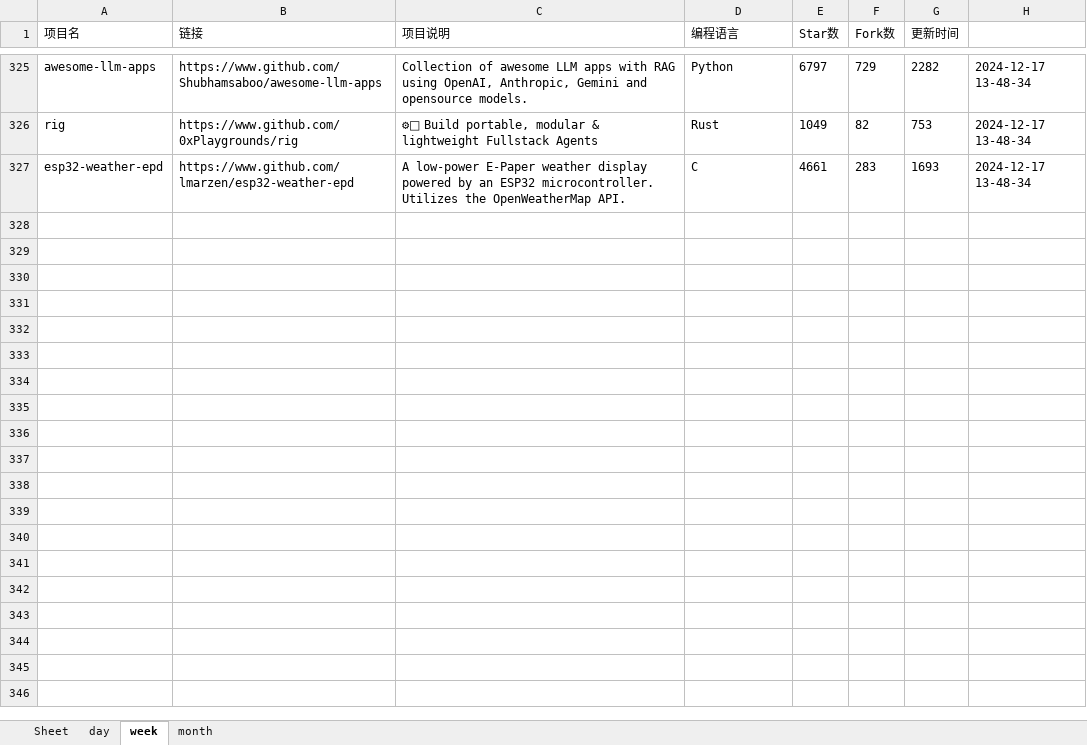
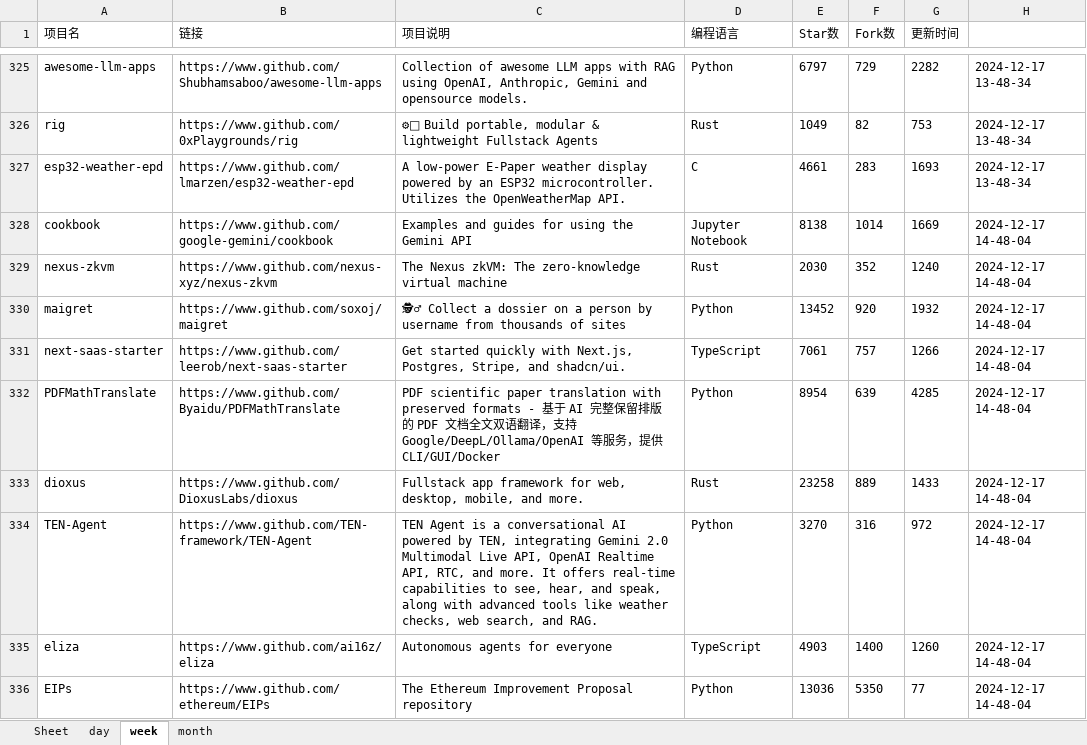
Before and after one commit to WHG555/github-today-repositories, an Excel workbook: github.xlsx, sheet week, drawn as a sheet; only a part is shown, gaps mark what is left out; values as stored, in another font and other column widths than the file's, no borders; the diff covers the shown part only; the diff names each change by its address in the sheet, - before the commit and + after, or states it on an @@ line.

```diff
--- a/github.xlsx (sheet week)
+++ b/github.xlsx (sheet week)
+row 328: cookbook | https://www.github.com/google-gemini/cookbook | Examples and guides for using the Gemini API | Jupyter Notebook | 8138 | 1014 | 1669 | 2024-12-17 14-48-04
+row 329: nexus-zkvm | https://www.github.com/nexus-xyz/nexus-zkvm | The Nexus zkVM: The zero-knowledge virtual machine | Rust | 2030 | 352 | 1240 | 2024-12-17 14-48-04
+row 330: maigret | https://www.github.com/soxoj/maigret | 🕵‍♂ Collect a dossier on a person by username from thousands of sites | Python | 13452 | 920 | 1932 | 2024-12-17 14-48-04
+row 331: next-saas-starter | https://www.github.com/leerob/next-saas-starter | Get started quickly with Next.js, Postgres, Stripe, and shadcn/ui. | TypeScript | 7061 | 757 | 1266 | 2024-12-17 14-48-04
+row 332: PDFMathTranslate | https://www.github.com/Byaidu/PDFMathTranslate | PDF scientific paper translation with preserved formats - 基于 AI 完整保留排版的 PDF 文档全文双语翻译，支持 Google/DeepL/Ollama/OpenAI 等服务，提供 CLI/GUI/Docker | Python | 8954 | 639 | 4285 | 2024-12-17 14-48-04
+row 333: dioxus | https://www.github.com/DioxusLabs/dioxus | Fullstack app framework for web, desktop, mobile, and more. | Rust | 23258 | 889 | 1433 | 2024-12-17 14-48-04
+row 334: TEN-Agent | https://www.github.com/TEN-framework/TEN-Agent | TEN Agent is a conversational AI powered by TEN, integrating Gemini 2.0 Multimodal Live API, OpenAI Realtime API, RTC, and more. It offers real-time capabilities to see, hear, and speak, along with advanced tools like weather checks, web search, and RAG. | Python | 3270 | 316 | 972 | 2024-12-17 14-48-04
+row 335: eliza | https://www.github.com/ai16z/eliza | Autonomous agents for everyone | TypeScript | 4903 | 1400 | 1260 | 2024-12-17 14-48-04
+row 336: EIPs | https://www.github.com/ethereum/EIPs | The Ethereum Improvement Proposal repository | Python | 13036 | 5350 | 77 | 2024-12-17 14-48-04
```
Also changed, not shown: 9 added rows elsewhere in this sheet, sheet month, sheet day.
